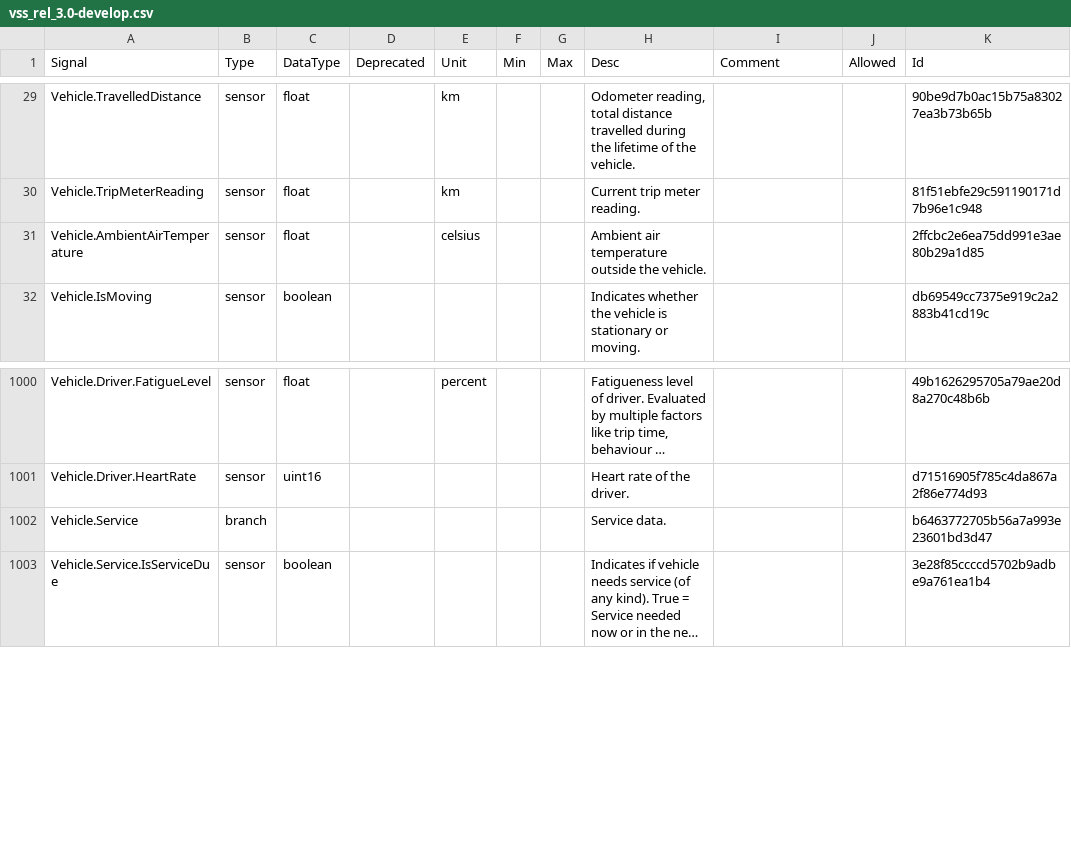
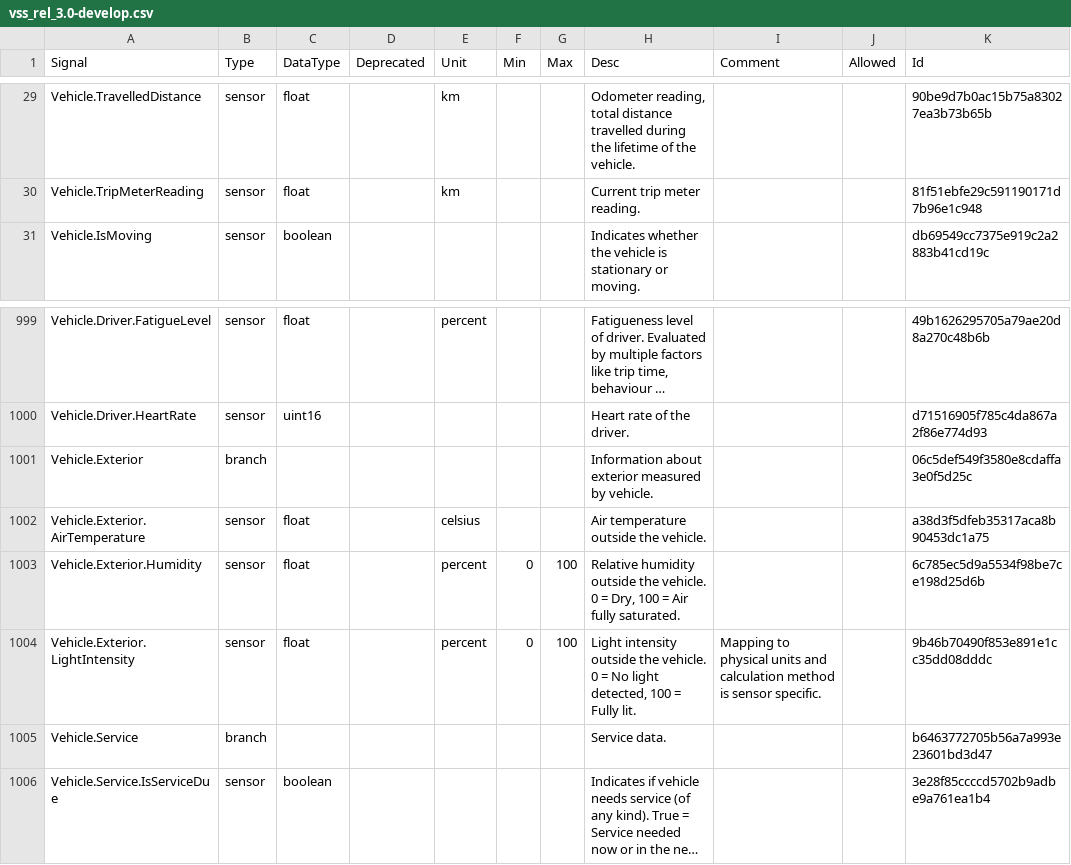
Before and after one commit to olFi95/vehicle_signal_specification, a CSV file: releases/nightly/vss_rel_3.0-develop.csv, drawn as a sheet; only a part is shown, gaps mark what is left out; long unchanged cells end in …; removed rows and columns are numbered as before the commit, all else as after; the diff names each change by its address in the sheet, - before the commit and + after, or states it on an @@ line.

```diff
--- a/releases/nightly/vss_rel_3.0-develop.csv
+++ b/releases/nightly/vss_rel_3.0-develop.csv
-row 31: Vehicle.AmbientAirTemperature | sensor | float |  | celsius |  |  | Ambient air temperature outside the vehicle. |  |  | 2ffcbc2e6ea75dd991e3ae80b29a1d85
+row 1001: Vehicle.Exterior | branch |  |  |  |  |  | Information about exterior measured by vehicle. |  |  | 06c5def549f3580e8cdaffa3e0f5d25c
+row 1002: Vehicle.Exterior.AirTemperature | sensor | float |  | celsius |  |  | Air temperature outside the vehicle. |  |  | a38d3f5dfeb35317aca8b90453dc1a75
+row 1003: Vehicle.Exterior.Humidity | sensor | float |  | percent | 0 | 100 | Relative humidity outside the vehicle. 0 = Dry, 100 = Air fully saturated. |  |  | 6c785ec5d9a5534f98be7ce198d25d6b
+row 1004: Vehicle.Exterior.LightIntensity | sensor | float |  | percent | 0 | 100 | Light intensity outside the vehicle. 0 = No light detected, 100 = Fully lit. | Mapping to physical units and calculation method is sensor specific. |  | 9b46b70490f853e891e1cc35dd08dddc
```
Also changed, not shown: 28 other files.
